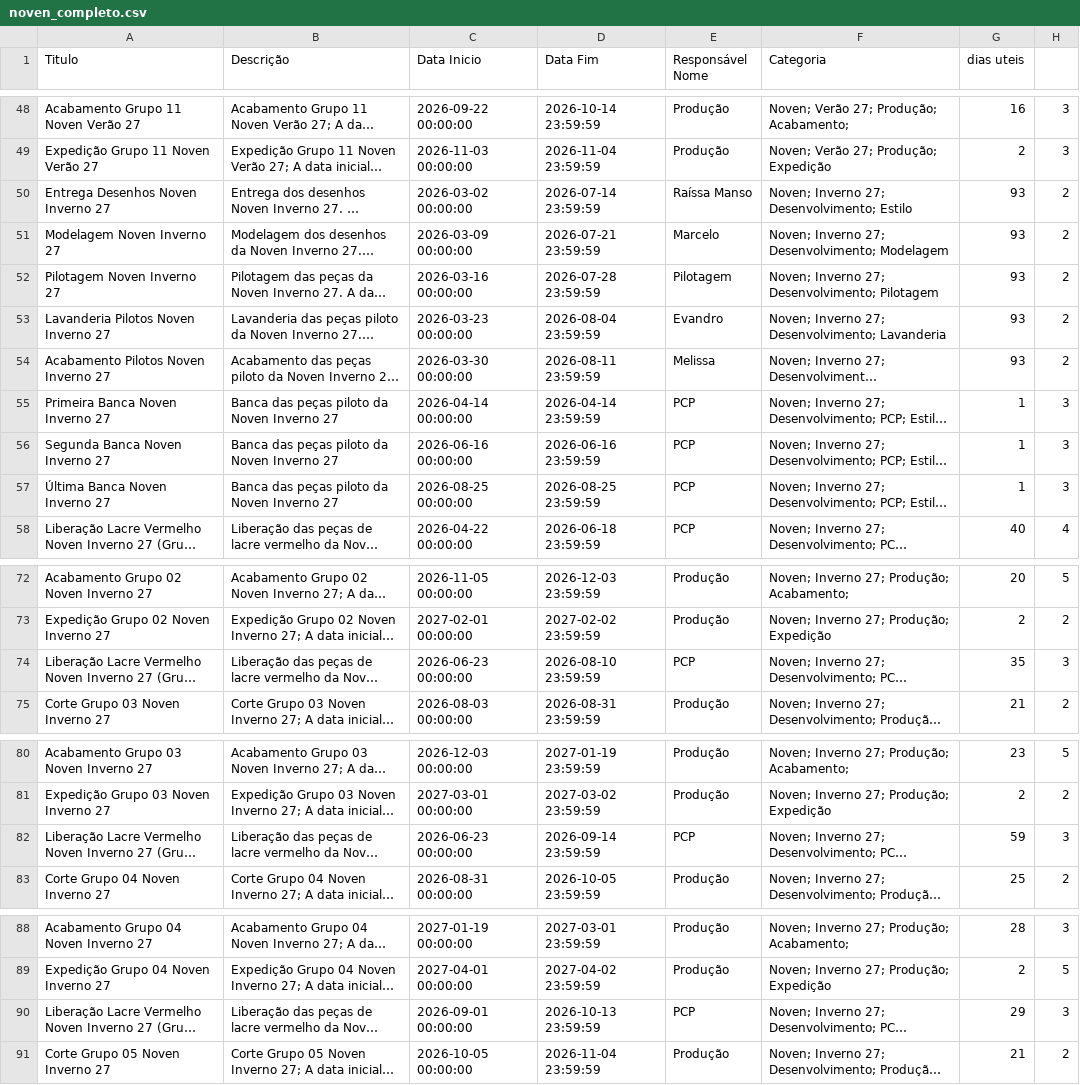
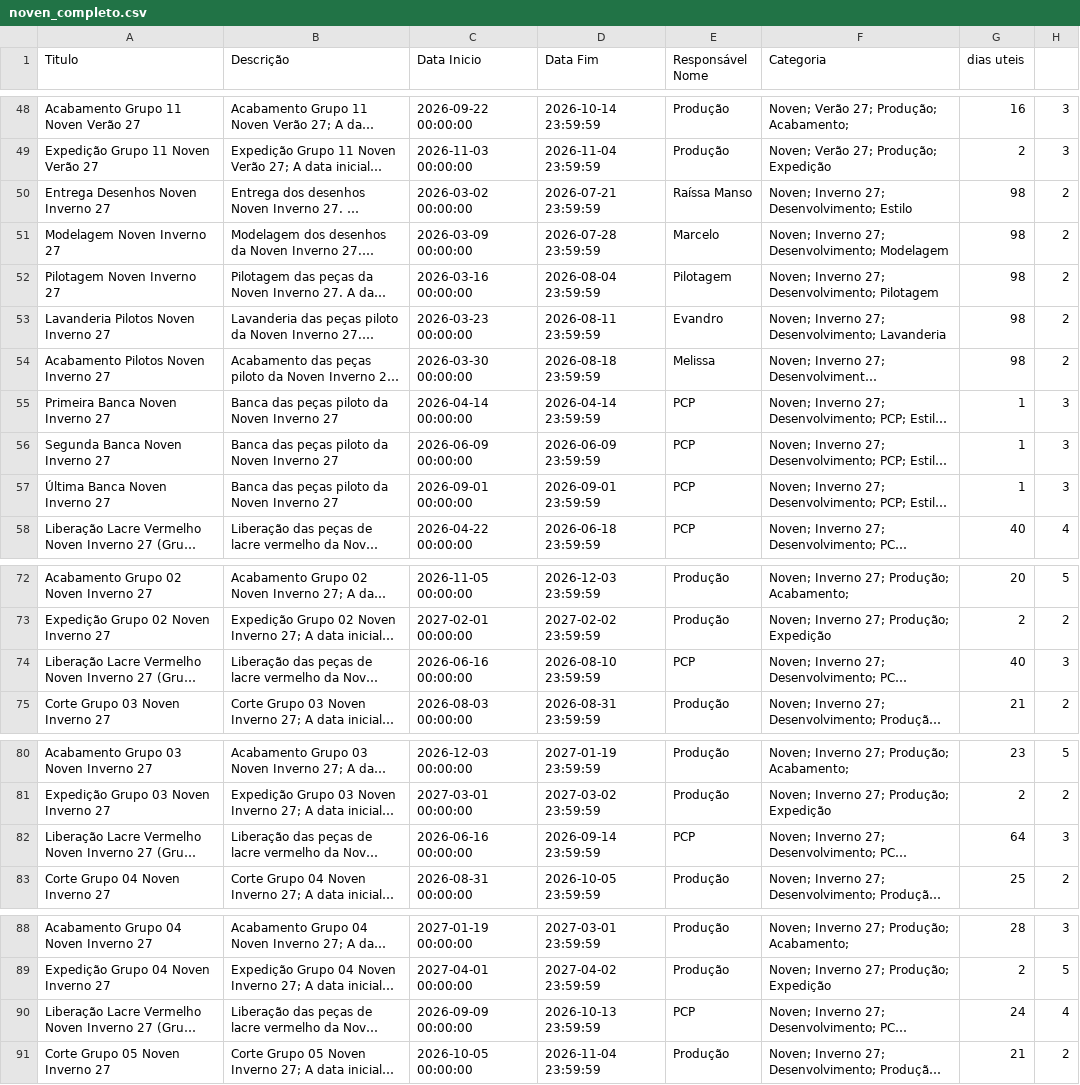
Before and after one commit to bkdac06/calendario_ptg, a CSV file: noven_completo.csv, drawn as a sheet; only a part is shown, gaps mark what is left out; long unchanged cells end in …; the diff names each change by its address in the sheet, - before the commit and + after, or states it on an @@ line.

```diff
--- a/noven_completo.csv
+++ b/noven_completo.csv
-D50 (Data Fim): 2026-07-14 23:59:59
+D50 (Data Fim): 2026-07-21 23:59:59
-G50:G54 (dias uteis): 93
+G50:G54 (dias uteis): 98
-D51 (Data Fim): 2026-07-21 23:59:59
+D51 (Data Fim): 2026-07-28 23:59:59
-D52 (Data Fim): 2026-07-28 23:59:59
+D52 (Data Fim): 2026-08-04 23:59:59
-D53 (Data Fim): 2026-08-04 23:59:59
+D53 (Data Fim): 2026-08-11 23:59:59
-D54 (Data Fim): 2026-08-11 23:59:59
+D54 (Data Fim): 2026-08-18 23:59:59
-C56 (Data Inicio): 2026-06-16 00:00:00
+C56 (Data Inicio): 2026-06-09 00:00:00
-D56 (Data Fim): 2026-06-16 23:59:59
+D56 (Data Fim): 2026-06-09 23:59:59
-C57 (Data Inicio): 2026-08-25 00:00:00
+C57 (Data Inicio): 2026-09-01 00:00:00
-D57 (Data Fim): 2026-08-25 23:59:59
+D57 (Data Fim): 2026-09-01 23:59:59
-C74 (Data Inicio): 2026-06-23 00:00:00
+C74 (Data Inicio): 2026-06-16 00:00:00
-G74 (dias uteis): 35
+G74 (dias uteis): 40
-C82 (Data Inicio): 2026-06-23 00:00:00
+C82 (Data Inicio): 2026-06-16 00:00:00
-G82 (dias uteis): 59
+G82 (dias uteis): 64
-C90 (Data Inicio): 2026-09-01 00:00:00
+C90 (Data Inicio): 2026-09-09 00:00:00
-G90 (dias uteis): 29
+G90 (dias uteis): 24
-H90: 3
+H90: 4
```
Also changed, not shown: noven_desenvolvimento.csv, patoge_desenvolvimento.csv, 1 other file.
